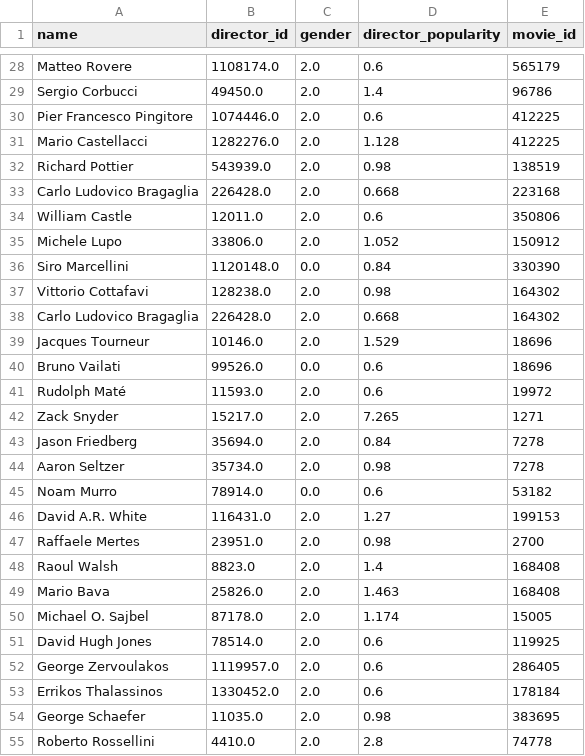
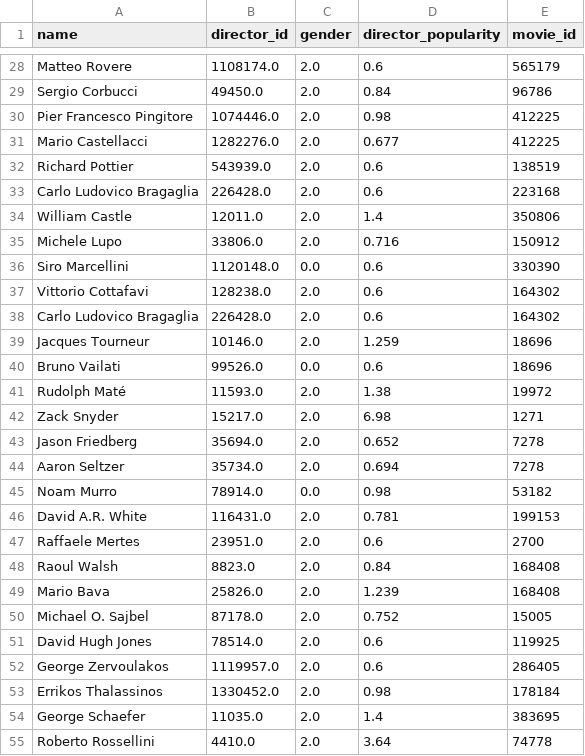
Before and after one commit to seancary62/Historical_Movie_Timeline, a CSV file: resources/cleaned/director_cleaned.csv, drawn as a sheet; only a part is shown, gaps mark what is left out; the diff covers the shown part only; the diff names each change by its address in the sheet, - before the commit and + after, or states it on an @@ line.

```diff
--- a/resources/cleaned/director_cleaned.csv
+++ b/resources/cleaned/director_cleaned.csv
-D29 (director_popularity): 1.4
+D29 (director_popularity): 0.84
-D30 (director_popularity): 0.6
+D30 (director_popularity): 0.98
-D31 (director_popularity): 1.128
+D31 (director_popularity): 0.677
-D32 (director_popularity): 0.98
+D32 (director_popularity): 0.6
-D33 (director_popularity): 0.668
+D33 (director_popularity): 0.6
-D34 (director_popularity): 0.6
+D34 (director_popularity): 1.4
-D35 (director_popularity): 1.052
+D35 (director_popularity): 0.716
-D36 (director_popularity): 0.84
+D36 (director_popularity): 0.6
-D37 (director_popularity): 0.98
+D37 (director_popularity): 0.6
-D38 (director_popularity): 0.668
+D38 (director_popularity): 0.6
-D39 (director_popularity): 1.529
+D39 (director_popularity): 1.259
-D41 (director_popularity): 0.6
+D41 (director_popularity): 1.38
-D42 (director_popularity): 7.265
+D42 (director_popularity): 6.98
-D43 (director_popularity): 0.84
+D43 (director_popularity): 0.652
-D44 (director_popularity): 0.98
+D44 (director_popularity): 0.694
-D45 (director_popularity): 0.6
+D45 (director_popularity): 0.98
-D46 (director_popularity): 1.27
+D46 (director_popularity): 0.781
-D47 (director_popularity): 0.98
+D47 (director_popularity): 0.6
-D48 (director_popularity): 1.4
+D48 (director_popularity): 0.84
-D49 (director_popularity): 1.463
+D49 (director_popularity): 1.239
-D50 (director_popularity): 1.174
+D50 (director_popularity): 0.752
-D53 (director_popularity): 0.6
+D53 (director_popularity): 0.98
-D54 (director_popularity): 0.98
+D54 (director_popularity): 1.4
-D55 (director_popularity): 2.8
+D55 (director_popularity): 3.64
```
Also changed, not shown: 47 edited cells elsewhere in this file, 4 other files.
